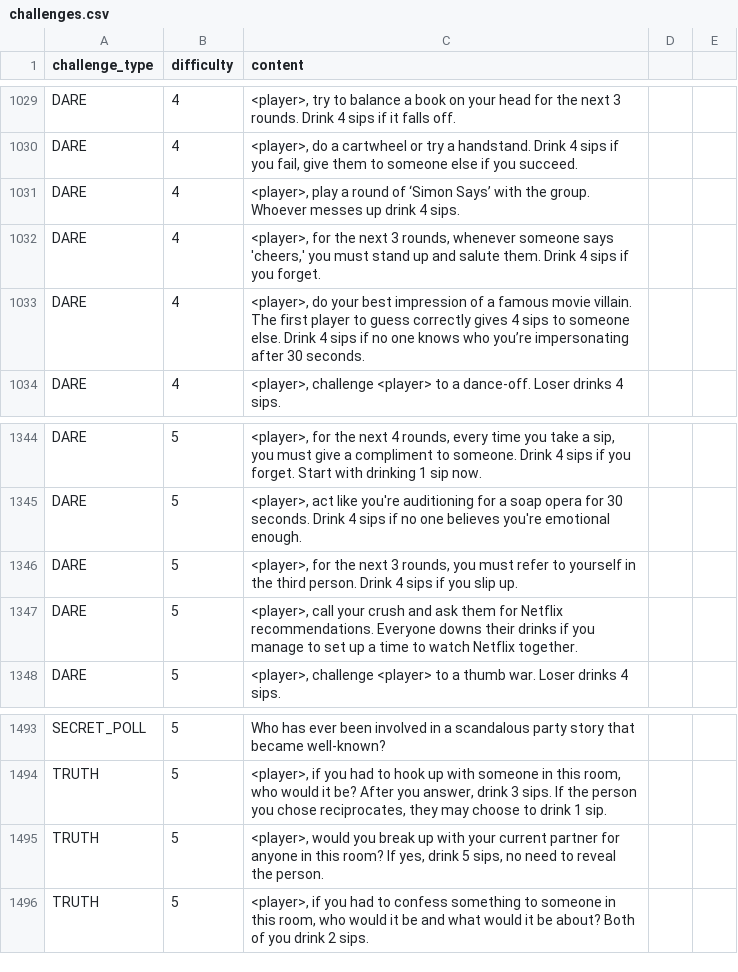
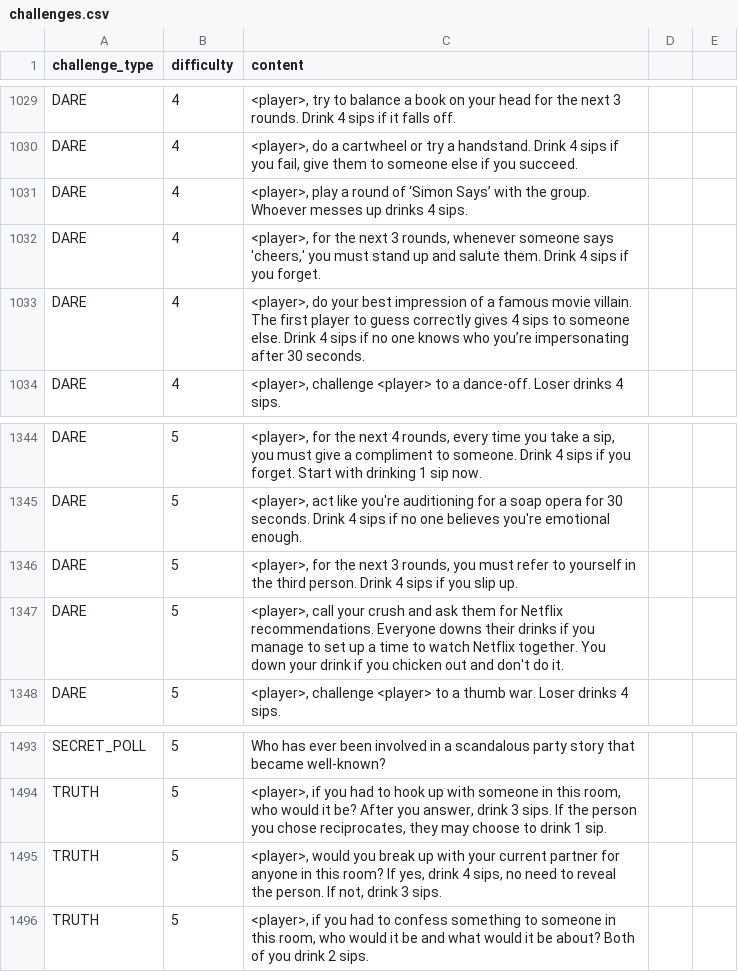
Before and after one commit to robertdraganoiu/DrinkingAcademySpinoff, a CSV file: db_populator/challenges.csv, drawn as a sheet; only a part is shown, gaps mark what is left out.

Commit message:
Minor challenges and text updates

```diff
--- a/db_populator/challenges.csv
+++ b/db_populator/challenges.csv
@@ -1030,3 +1030,3 @@ DARE,4,"<player>, try to balance a book on your head for the next 3 rounds. Drin
 DARE,4,"<player>, do a cartwheel or try a handstand. Drink 4 sips if you fail, give them to someone else if you succeed."
-DARE,4,"<player>, play a round of ‘Simon Says’ with the group. Whoever messes up drink 4 sips."
+DARE,4,"<player>, play a round of ‘Simon Says’ with the group. Whoever messes up drinks 4 sips."
 DARE,4,"<player>, for the next 3 rounds, whenever someone says 'cheers,' you must stand up and salute them. Drink 4 sips if you forget."
@@ -1346,3 +1346,3 @@ DARE,5,"<player>, act like you're auditioning for a soap opera for 30 seconds. D
 DARE,5,"<player>, for the next 3 rounds, you must refer to yourself in the third person. Drink 4 sips if you slip up."
-DARE,5,"<player>, call your crush and ask them for Netflix recommendations. Everyone downs their drinks if you manage to set up a time to watch Netflix together."
+DARE,5,"<player>, call your crush and ask them for Netflix recommendations. Everyone downs their drinks if you manage to set up a time to watch Netflix together. You down your drink if you chicken out and don't do it."
 DARE,5,"<player>, challenge <player> to a thumb war. Loser drinks 4 sips."
@@ -1494,3 +1494,3 @@ SECRET_POLL,5,Who has ever been involved in a scandalous party story that became
 TRUTH,5,"<player>, if you had to hook up with someone in this room, who would it be? After you answer, drink 3 sips. If the person you chose reciprocates, they may choose to drink 1 sip."
-TRUTH,5,"<player>, would you break up with your current partner for anyone in this room? If yes, drink 5 sips, no need to reveal the person."
+TRUTH,5,"<player>, would you break up with your current partner for anyone in this room? If yes, drink 4 sips, no need to reveal the person. If not, drink 3 sips."
 TRUTH,5,"<player>, if you had to confess something to someone in this room, who would it be and what would it be about? Both of you drink 2 sips."
```
Also changed, not shown: 2 other files.
